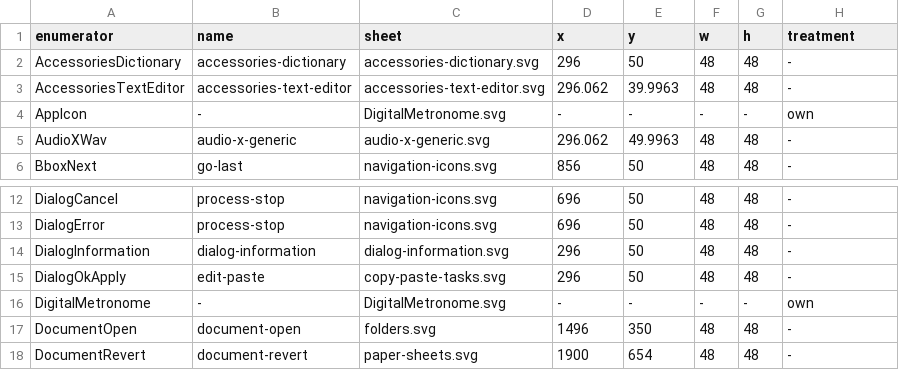
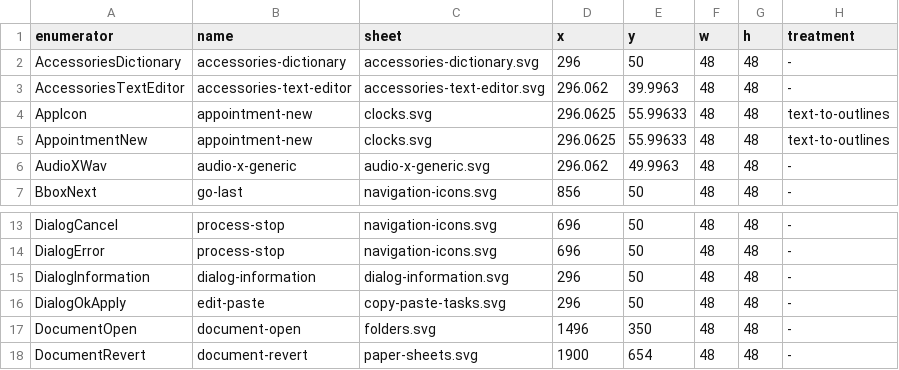
Before and after one commit to warptempo/warptempo_gui, a TSV file: tools/icon_set_adwaita_322/mapping.tsv, drawn as a sheet; only a part is shown, gaps mark what is left out.

```diff
--- a/tools/icon_set_adwaita_322/mapping.tsv
+++ b/tools/icon_set_adwaita_322/mapping.tsv
@@ -3,3 +3,4 @@ AccessoriesDictionary	accessories-dictionary	accessories-dictionary.svg	296	50	4
 AccessoriesTextEditor	accessories-text-editor	accessories-text-editor.svg	296.062	39.9963	48	48	-
-AppIcon	-	DigitalMetronome.svg	-	-	-	-	own
+AppIcon	appointment-new	clocks.svg	296.0625	55.99633	48	48	text-to-outlines
+AppointmentNew	appointment-new	clocks.svg	296.0625	55.99633	48	48	text-to-outlines
 AudioXWav	audio-x-generic	audio-x-generic.svg	296.062	49.9963	48	48	-
@@ -15,3 +16,2 @@ DialogInformation	dialog-information	dialog-information.svg	296	50	48	48	-
 DialogOkApply	edit-paste	copy-paste-tasks.svg	296	50	48	48	-
-DigitalMetronome	-	DigitalMetronome.svg	-	-	-	-	own
 DocumentOpen	document-open	folders.svg	1496	350	48	48	-
```
Also changed, not shown: tools/icon_set_adwaita_322/shadows.tsv, 32 other files.
